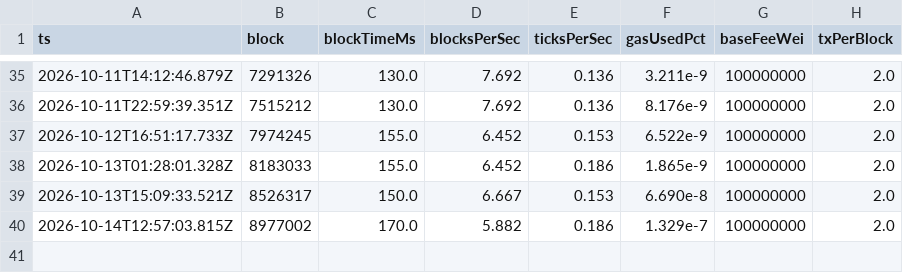
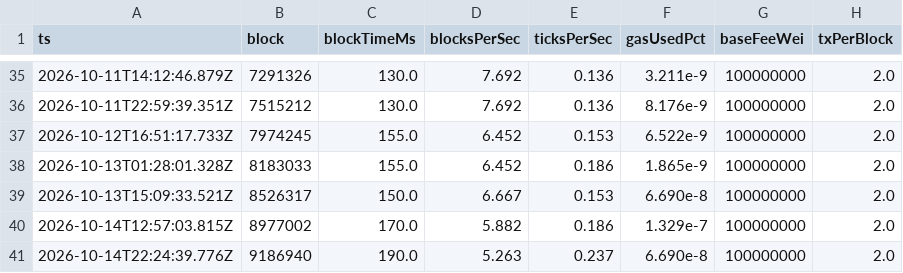
Before and after one commit to reubinkincaid/elysium-testnet, a CSV file: data/blocktime.csv, drawn as a sheet; only a part is shown, gaps mark what is left out; the diff names each change by its address in the sheet, - before the commit and + after, or states it on an @@ line.

```diff
--- a/data/blocktime.csv
+++ b/data/blocktime.csv
+row 41: 2026-10-14T22:24:39.776Z | 9186940 | 190.0 | 5.263 | 0.237 | 6.690e-8 | 100000000 | 2.0
```
